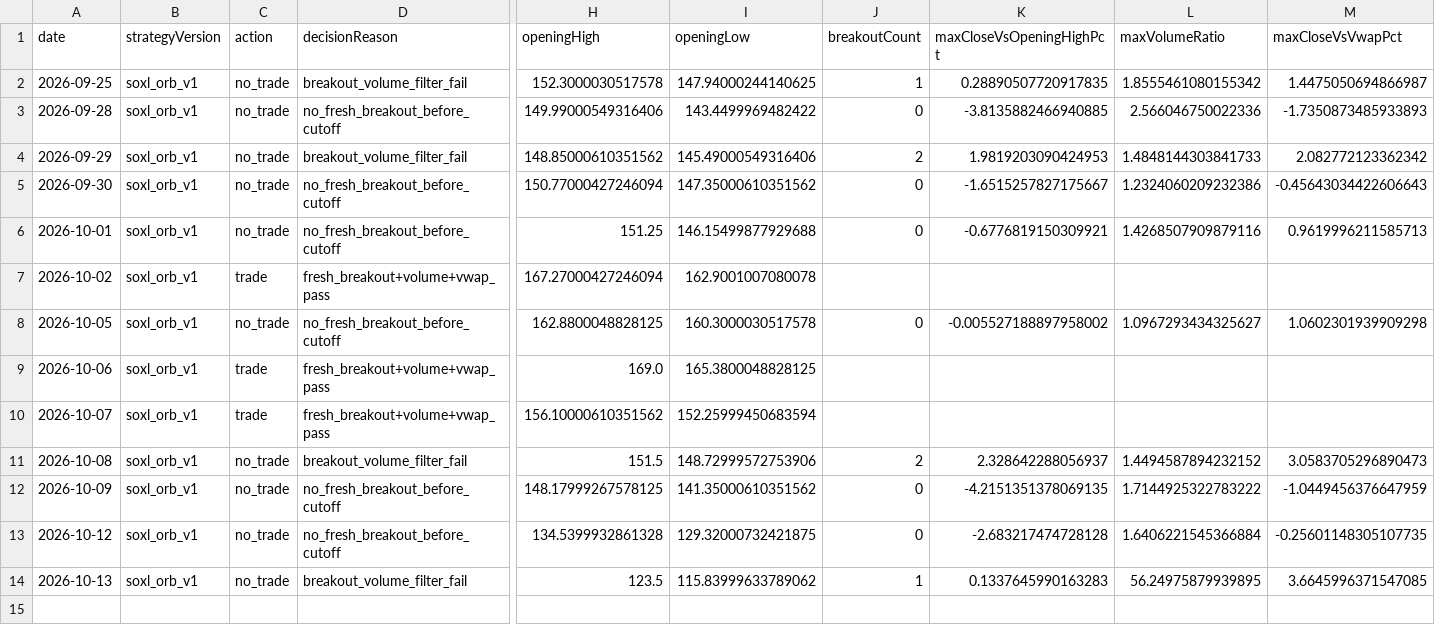
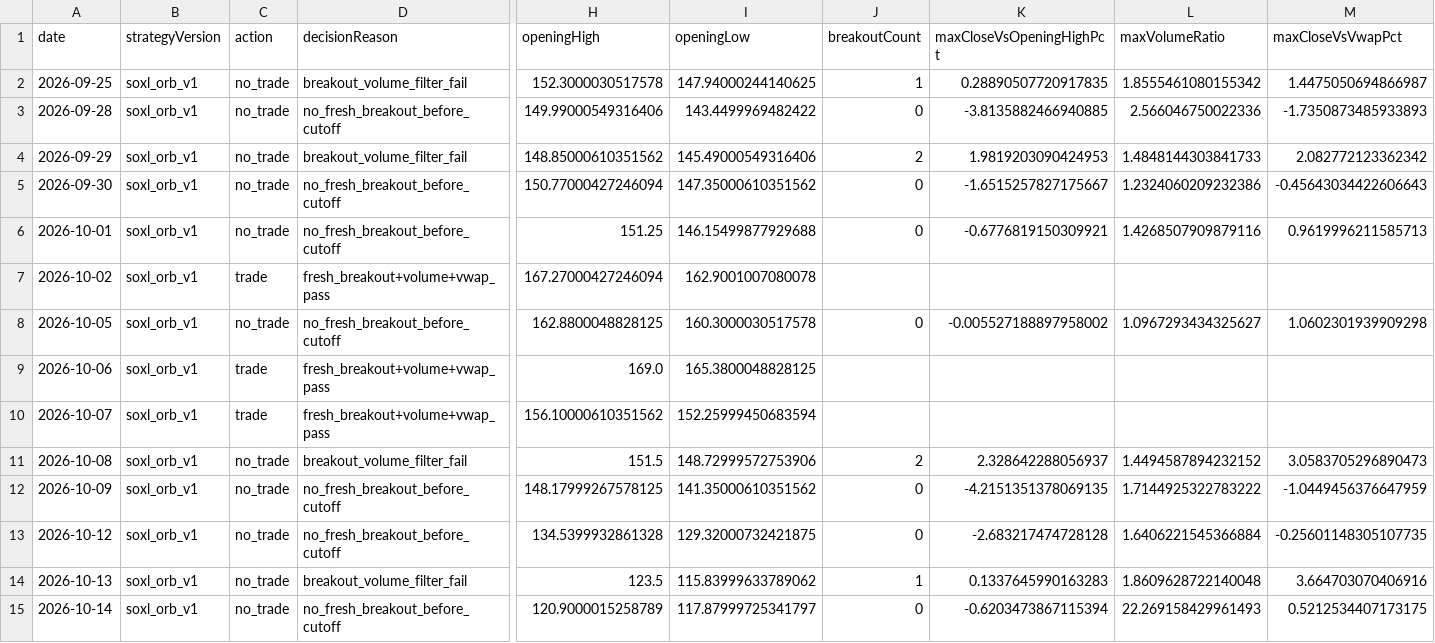
Before and after one commit to jkdevjob/jkquant, a CSV file: data/soxl-research/baseline-decisions.csv, drawn as a sheet; only a part is shown, gaps mark what is left out; rows hold the shown columns only; the diff names each change by its address in the sheet, - before the commit and + after, or states it on an @@ line.

```diff
--- a/data/soxl-research/baseline-decisions.csv
+++ b/data/soxl-research/baseline-decisions.csv
-L14 (maxVolumeRatio): 56.24975879939895
+L14 (maxVolumeRatio): 1.8609628722140048
-M14 (maxCloseVsVwapPct): 3.6645996371547085
+M14 (maxCloseVsVwapPct): 3.664703070406916
+row 15: 2026-10-14 | soxl_orb_v1 | no_trade | no_fresh_breakout_before_cutoff | 120.9000015258789 | 117.87999725341797 | 0 | -0.6203473867115394 | 22.269158429961493 | 0.5212534407173175
```
Also changed, not shown: 4 other files.
